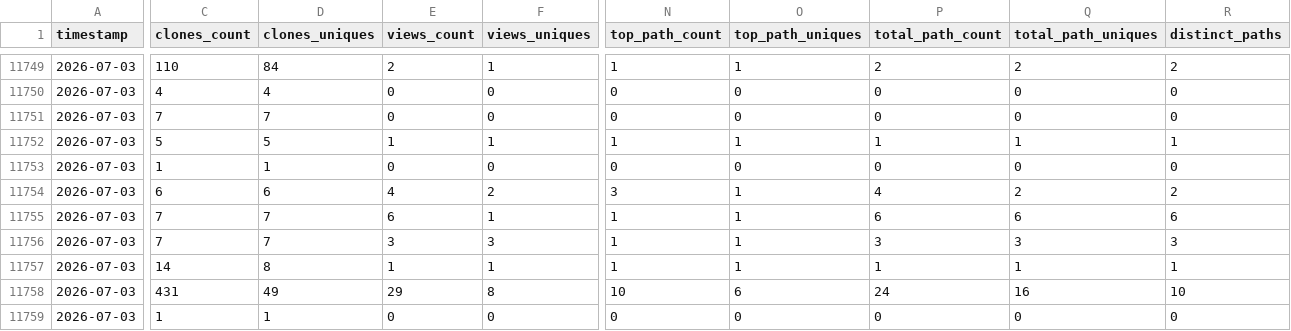
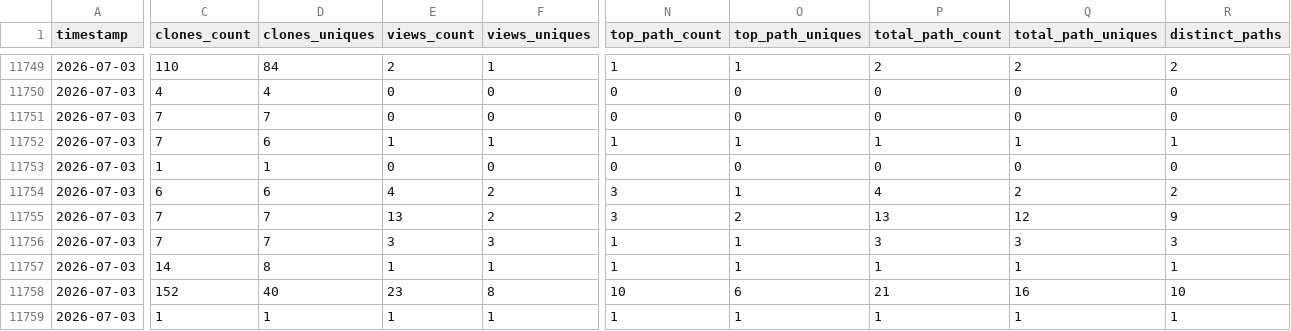
Before and after one commit to CCP-NC/metrics, a CSV file: traffic-stats/summary.csv, drawn as a sheet; only a part is shown, gaps mark what is left out; the diff covers the shown part only; the diff names each change by its address in the sheet, - before the commit and + after, or states it on an @@ line.

```diff
--- a/traffic-stats/summary.csv
+++ b/traffic-stats/summary.csv
-C11752 (clones_count): 5
+C11752 (clones_count): 7
-D11752 (clones_uniques): 5
+D11752 (clones_uniques): 6
-E11755 (views_count): 6
+E11755 (views_count): 13
-F11755 (views_uniques): 1
+F11755 (views_uniques): 2
-N11755 (top_path_count): 1
+N11755 (top_path_count): 3
-O11755 (top_path_uniques): 1
+O11755 (top_path_uniques): 2
-P11755 (total_path_count): 6
+P11755 (total_path_count): 13
-Q11755 (total_path_uniques): 6
+Q11755 (total_path_uniques): 12
-R11755 (distinct_paths): 6
+R11755 (distinct_paths): 9
-C11758 (clones_count): 431
+C11758 (clones_count): 152
-D11758 (clones_uniques): 49
+D11758 (clones_uniques): 40
-E11758 (views_count): 29
+E11758 (views_count): 23
-P11758 (total_path_count): 24
+P11758 (total_path_count): 21
-E11759 (views_count): 0
+E11759 (views_count): 1
-F11759 (views_uniques): 0
+F11759 (views_uniques): 1
-N11759 (top_path_count): 0
+N11759 (top_path_count): 1
-O11759 (top_path_uniques): 0
+O11759 (top_path_uniques): 1
-P11759 (total_path_count): 0
+P11759 (total_path_count): 1
-Q11759 (total_path_uniques): 0
+Q11759 (total_path_uniques): 1
-R11759 (distinct_paths): 0
+R11759 (distinct_paths): 1
```
Also changed, not shown: 35 edited cells elsewhere in this file, 53 other files.
